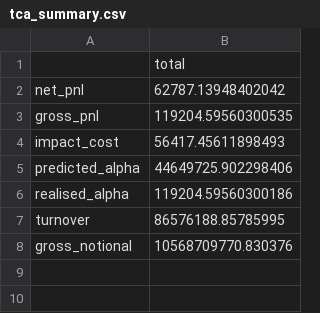
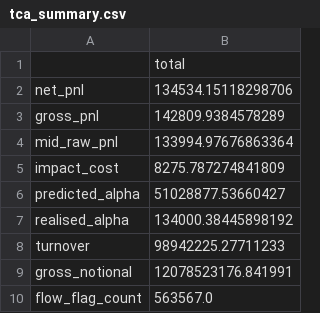
Before and after one commit to christopher-dybdahl/price_impact_optimal_execution, a CSV file: saved/afs_daily/tca_summary.csv, drawn as a sheet.

```diff
--- a/saved/afs_daily/tca_summary.csv
+++ b/saved/afs_daily/tca_summary.csv
@@ -1,8 +1,10 @@
 ,total
-net_pnl,62787.13948402042
-gross_pnl,119204.59560300535
-impact_cost,56417.45611898493
-predicted_alpha,44649725.902298406
-realised_alpha,119204.59560300186
-turnover,86576188.85785995
-gross_notional,10568709770.830376
+net_pnl,134534.15118298706
+gross_pnl,142809.9384578289
+mid_raw_pnl,133994.97676863364
+impact_cost,8275.787274841809
+predicted_alpha,51028877.53660427
+realised_alpha,134000.38445898192
+turnover,98942225.27711233
+gross_notional,12078523176.841991
+flow_flag_count,563567.0
```
Also changed, not shown: saved/afs_daily/metrics.csv, saved/afs_multi/metrics.csv, 37 other files.
